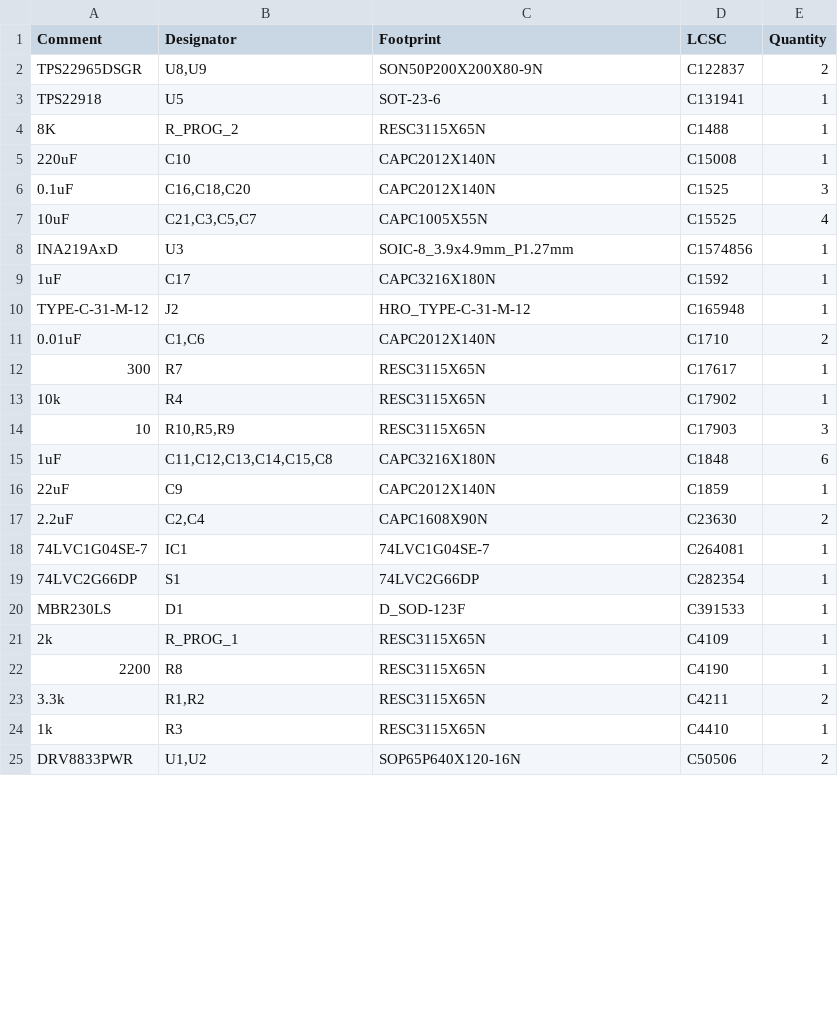
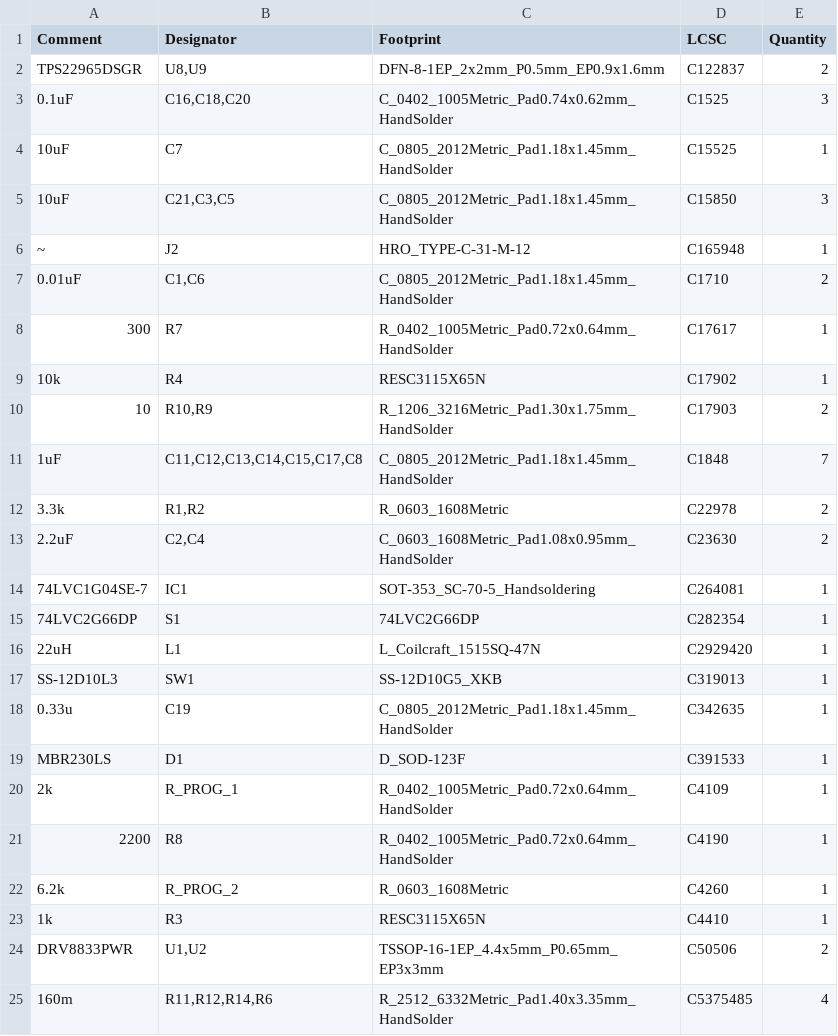
Before and after one commit to GoldenExperienceR/EEE3088F-Project-PCB-Files-Group-36-TRKJON002-MTMTAD006, a CSV file: EEE3088F Project PCB/jlcpcb/production_files/BOM-EEE3088F Project PCB.csv, drawn as a sheet; only a part is shown; the diff covers the shown part only.

```diff
--- a/EEE3088F Project PCB/jlcpcb/production_files/BOM-EEE3088F Project PCB.csv
+++ b/EEE3088F Project PCB/jlcpcb/production_files/BOM-EEE3088F Project PCB.csv
@@ -1,25 +1,25 @@
 Comment,Designator,Footprint,LCSC,Quantity
-TPS22965DSGR,"U8,U9",SON50P200X200X80-9N,C122837,2
-TPS22918,U5,SOT-23-6,C131941,1
-8K,R_PROG_2,RESC3115X65N,C1488,1
-220uF,C10,CAPC2012X140N,C15008,1
-0.1uF,"C16,C18,C20",CAPC2012X140N,C1525,3
-10uF,"C21,C3,C5,C7",CAPC1005X55N,C15525,4
-INA219AxD,U3,SOIC-8_3.9x4.9mm_P1.27mm,C1574856,1
-1uF,C17,CAPC3216X180N,C1592,1
-TYPE-C-31-M-12,J2,HRO_TYPE-C-31-M-12,C165948,1
-0.01uF,"C1,C6",CAPC2012X140N,C1710,2
-300,R7,RESC3115X65N,C17617,1
+TPS22965DSGR,"U8,U9",DFN-8-1EP_2x2mm_P0.5mm_EP0.9x1.6mm,C122837,2
+0.1uF,"C16,C18,C20",C_0402_1005Metric_Pad0.74x0.62mm_HandSolder,C1525,3
+10uF,C7,C_0805_2012Metric_Pad1.18x1.45mm_HandSolder,C15525,1
+10uF,"C21,C3,C5",C_0805_2012Metric_Pad1.18x1.45mm_HandSolder,C15850,3
+~,J2,HRO_TYPE-C-31-M-12,C165948,1
+0.01uF,"C1,C6",C_0805_2012Metric_Pad1.18x1.45mm_HandSolder,C1710,2
+300,R7,R_0402_1005Metric_Pad0.72x0.64mm_HandSolder,C17617,1
 10k,R4,RESC3115X65N,C17902,1
-10,"R10,R5,R9",RESC3115X65N,C17903,3
-1uF,"C11,C12,C13,C14,C15,C8",CAPC3216X180N,C1848,6
-22uF,C9,CAPC2012X140N,C1859,1
-2.2uF,"C2,C4",CAPC1608X90N,C23630,2
-74LVC1G04SE-7,IC1,74LVC1G04SE-7,C264081,1
+10,"R10,R9",R_1206_3216Metric_Pad1.30x1.75mm_HandSolder,C17903,2
+1uF,"C11,C12,C13,C14,C15,C17,C8",C_0805_2012Metric_Pad1.18x1.45mm_HandSolder,C1848,7
+3.3k,"R1,R2",R_0603_1608Metric,C22978,2
+2.2uF,"C2,C4",C_0603_1608Metric_Pad1.08x0.95mm_HandSolder,C23630,2
+74LVC1G04SE-7,IC1,SOT-353_SC-70-5_Handsoldering,C264081,1
 74LVC2G66DP,S1,74LVC2G66DP,C282354,1
+22uH,L1,L_Coilcraft_1515SQ-47N,C2929420,1
+SS-12D10L3,SW1,SS-12D10G5_XKB,C319013,1
+0.33u,C19,C_0805_2012Metric_Pad1.18x1.45mm_HandSolder,C342635,1
 MBR230LS,D1,D_SOD-123F,C391533,1
-2k,R_PROG_1,RESC3115X65N,C4109,1
-2200,R8,RESC3115X65N,C4190,1
-3.3k,"R1,R2",RESC3115X65N,C4211,2
+2k,R_PROG_1,R_0402_1005Metric_Pad0.72x0.64mm_HandSolder,C4109,1
+2200,R8,R_0402_1005Metric_Pad0.72x0.64mm_HandSolder,C4190,1
+6.2k,R_PROG_2,R_0603_1608Metric,C4260,1
 1k,R3,RESC3115X65N,C4410,1
-DRV8833PWR,"U1,U2",SOP65P640X120-16N,C50506,2
+DRV8833PWR,"U1,U2",TSSOP-16-1EP_4.4x5mm_P0.65mm_EP3x3mm,C50506,2
+160m,"R11,R12,R14,R6",R_2512_6332Metric_Pad1.40x3.35mm_HandSolder,C5375485,4
```
Also changed, not shown: 17 added rows, 4 removed rows and 3 edited cells elsewhere in this file, EEE3088F Project PCB/jlcpcb/production_files/CPL-EEE3088F Project PCB.csv, 22 other files.
